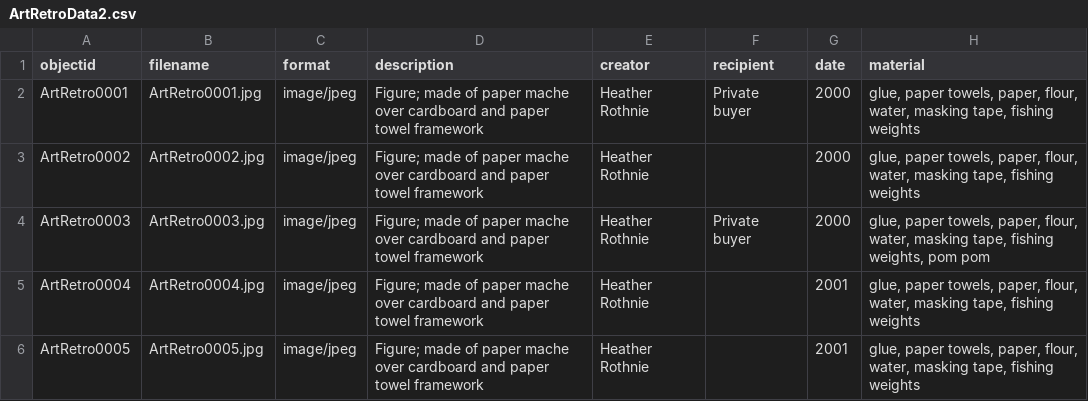
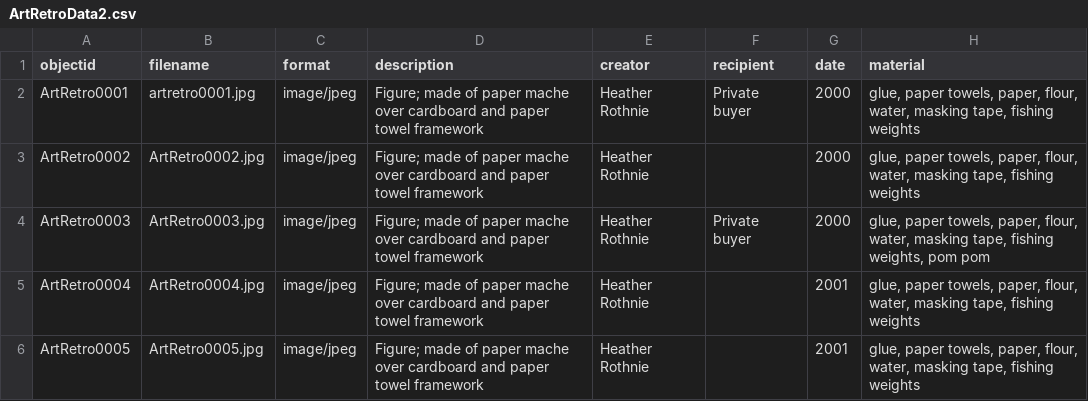
Before and after one commit to HRKerner/Collection-Builder, a CSV file: _data/ArtRetroData2.csv, drawn as a sheet; only a part is shown; the diff names each change by its address in the sheet, - before the commit and + after, or states it on an @@ line.

Commit message:
Update ArtRetroData2.csv

```diff
--- a/_data/ArtRetroData2.csv
+++ b/_data/ArtRetroData2.csv
-B2 (filename): ArtRetro0001.jpg
+B2 (filename): artretro0001.jpg
```
